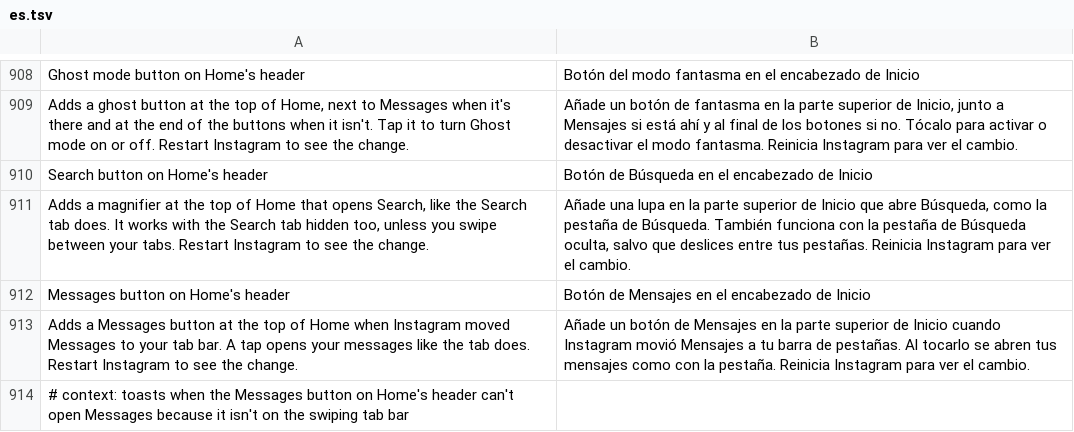
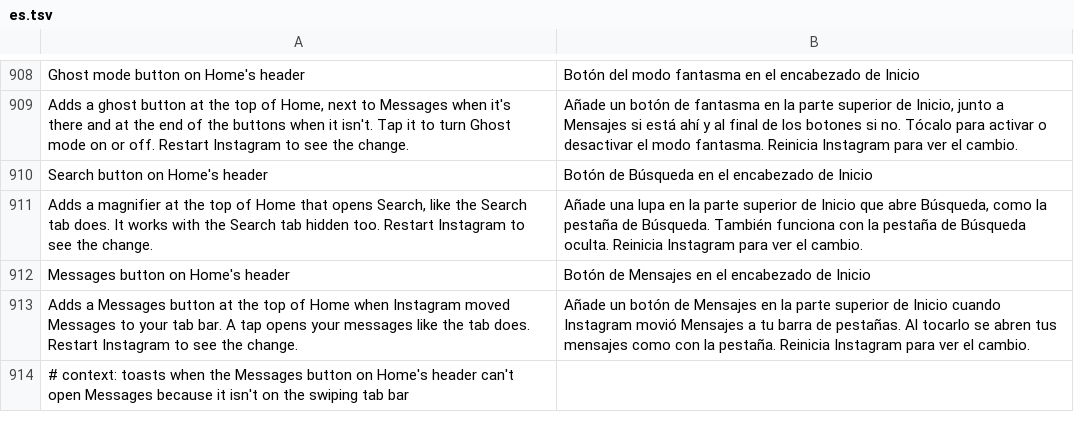
Before and after one commit to Aholicknight/HushGram, a TSV file: extensions/shared/library/src/main/l10n/es.tsv, drawn as a sheet; only a part is shown, gaps mark what is left out.

```diff
--- a/extensions/shared/library/src/main/l10n/es.tsv
+++ b/extensions/shared/library/src/main/l10n/es.tsv
@@ -910,3 +910,3 @@ Adds a ghost button at the top of Home, next to Messages when it's there and at
 Search button on Home's header	Botón de Búsqueda en el encabezado de Inicio
-Adds a magnifier at the top of Home that opens Search, like the Search tab does. It works with the Search tab hidden too, unless you swipe between your tabs. Restart Instagram to see the change.	Añade una lupa en la parte superior de Inicio que abre Búsqueda, como la pestaña de Búsqueda. También funciona con la pestaña de Búsqueda oculta, salvo que deslices entre tus pestañas. Reinicia Instagram para ver el cambio.
+Adds a magnifier at the top of Home that opens Search, like the Search tab does. It works with the Search tab hidden too. Restart Instagram to see the change.	Añade una lupa en la parte superior de Inicio que abre Búsqueda, como la pestaña de Búsqueda. También funciona con la pestaña de Búsqueda oculta. Reinicia Instagram para ver el cambio.
 Messages button on Home's header	Botón de Mensajes en el encabezado de Inicio
```
Also changed, not shown: extensions/shared/library/src/main/l10n/de.tsv, extensions/shared/library/src/main/l10n/it.tsv, 10 other files.
